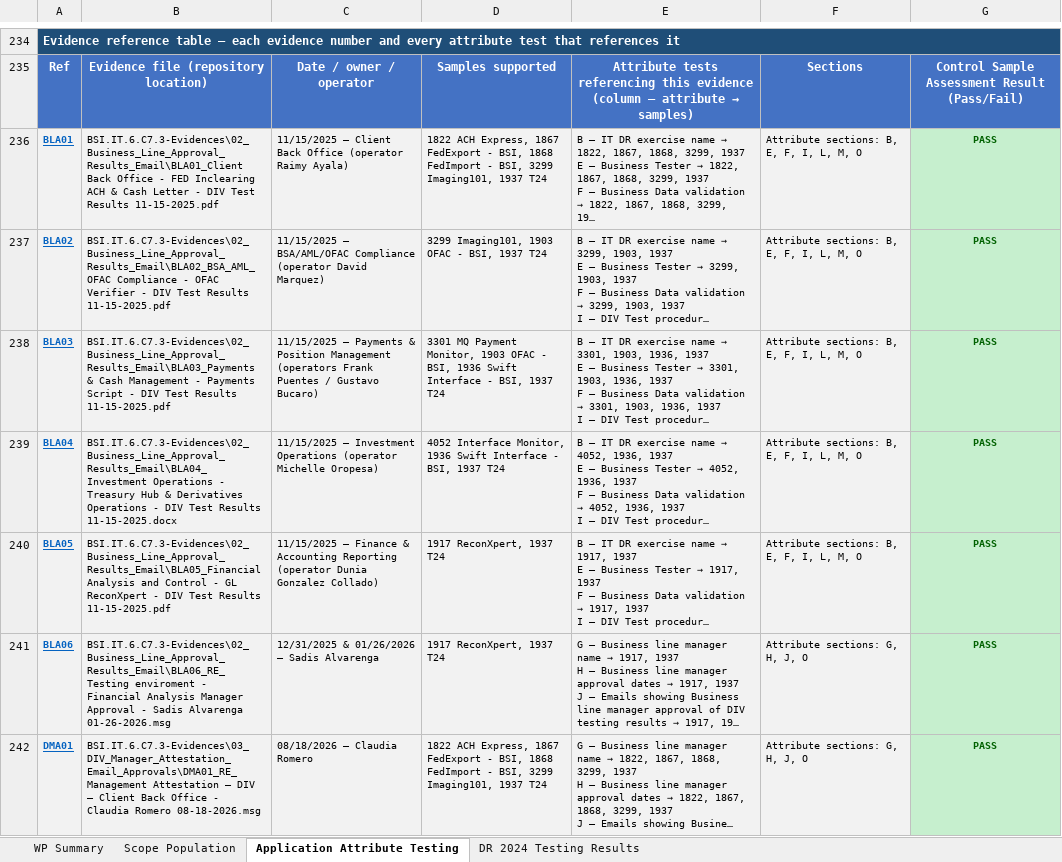
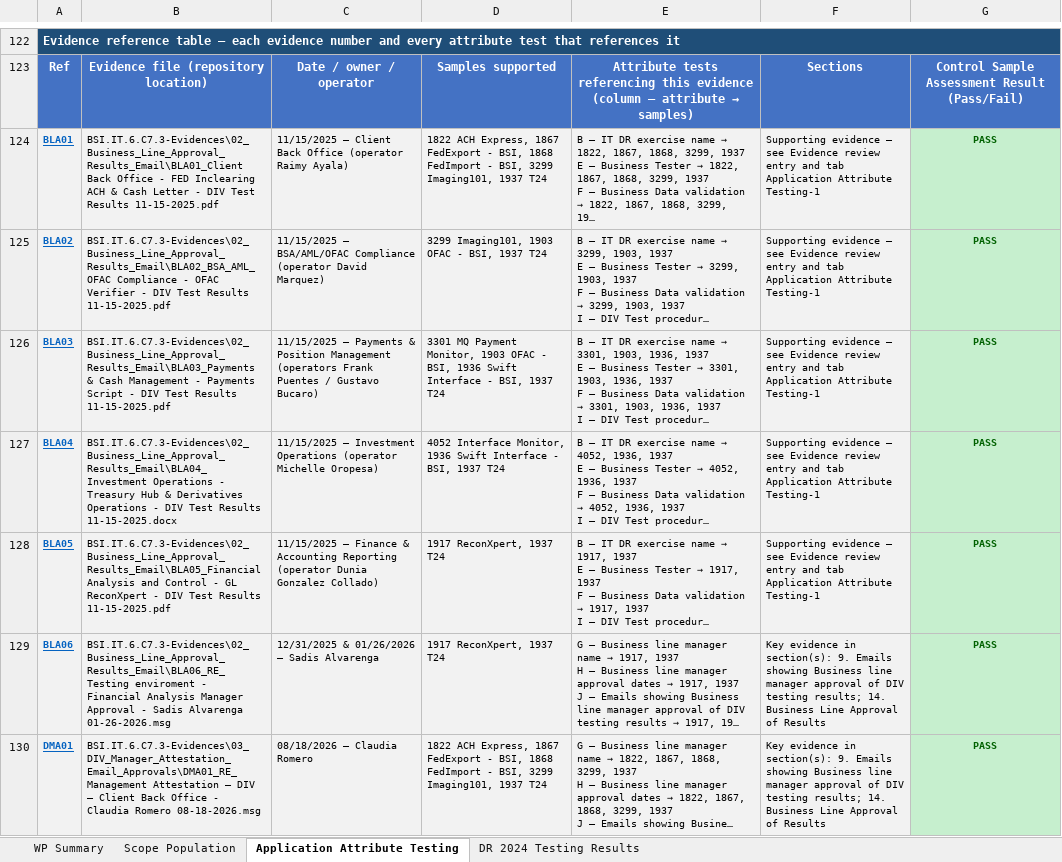
Before and after one commit to edwardfive-prog/Control-Testing-, an Excel workbook: BSI.IT.6.C7.3_E00_Workpaper_DR_DIV_INTEGRATED_APPLICATION.xlsx, sheet Application Attribute Testing, drawn as a sheet; only a part is shown, gaps mark what is left out; long unchanged cells end in …; values as stored, in another font and other column widths than the file's, no borders; addresses are those after the commit; the diff covers the shown part only; the diff names each change by its address in the sheet, - before the commit and + after, or states it on an @@ line.

```diff
--- a/BSI.IT.6.C7.3_E00_Workpaper_DR_DIV_INTEGRATED_APPLICATION.xlsx (sheet Application Attribute Testing)
+++ b/BSI.IT.6.C7.3_E00_Workpaper_DR_DIV_INTEGRATED_APPLICATION.xlsx (sheet Application Attribute Testing)
-F124:F128: Attribute sections: B, E, F, I, L, M, O
+F124:F128: Supporting evidence – see Evidence review entry and tab Application Attribute Testing-1
-F129:F130: Attribute sections: G, H, J, O
+F129:F130: Key evidence in section(s): 9. Emails showing Business line manager approval of DIV testing results; 14. Business Line Approval of Results
```
Also changed, not shown: 112 removed rows and 37 edited cells elsewhere in this sheet.
